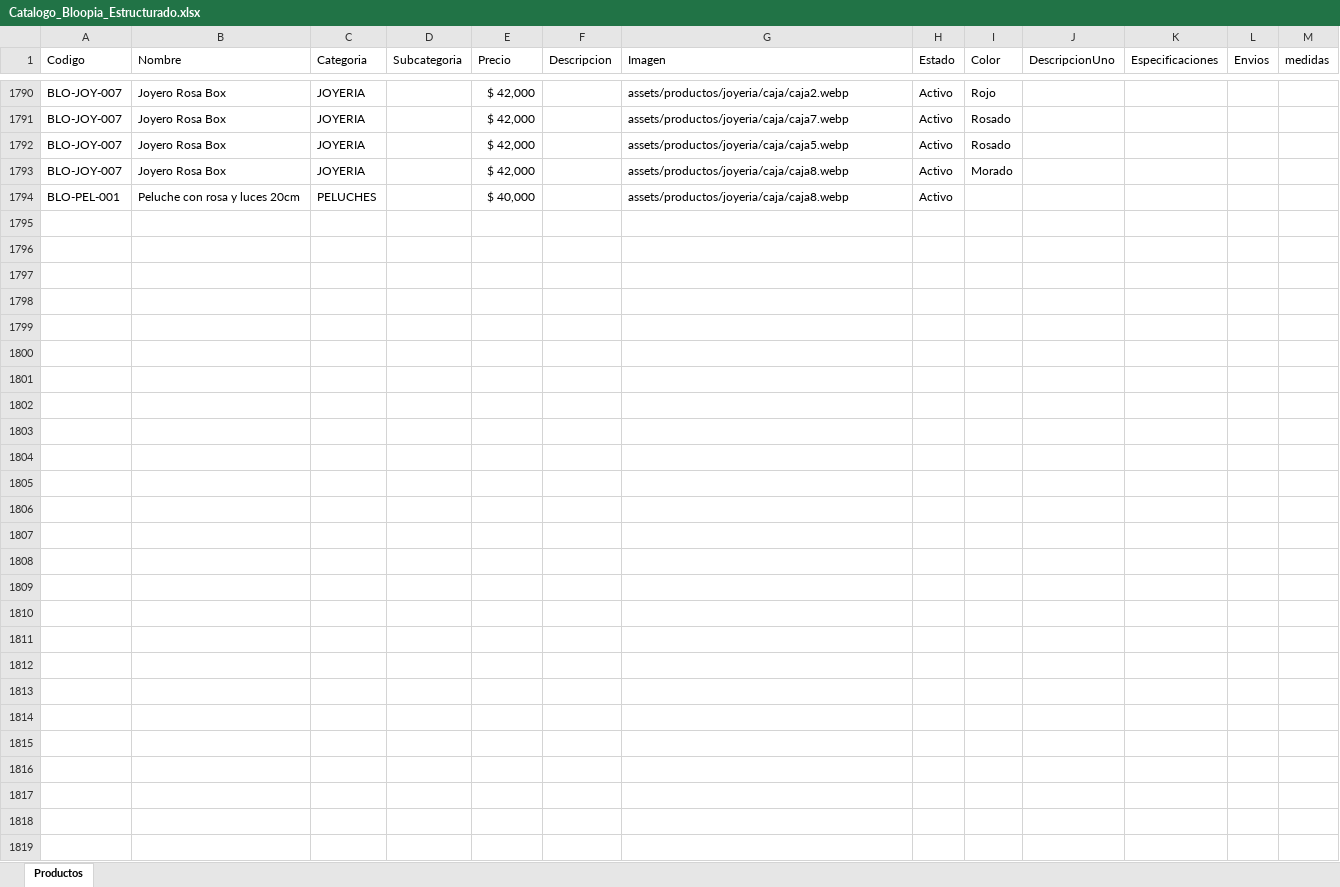
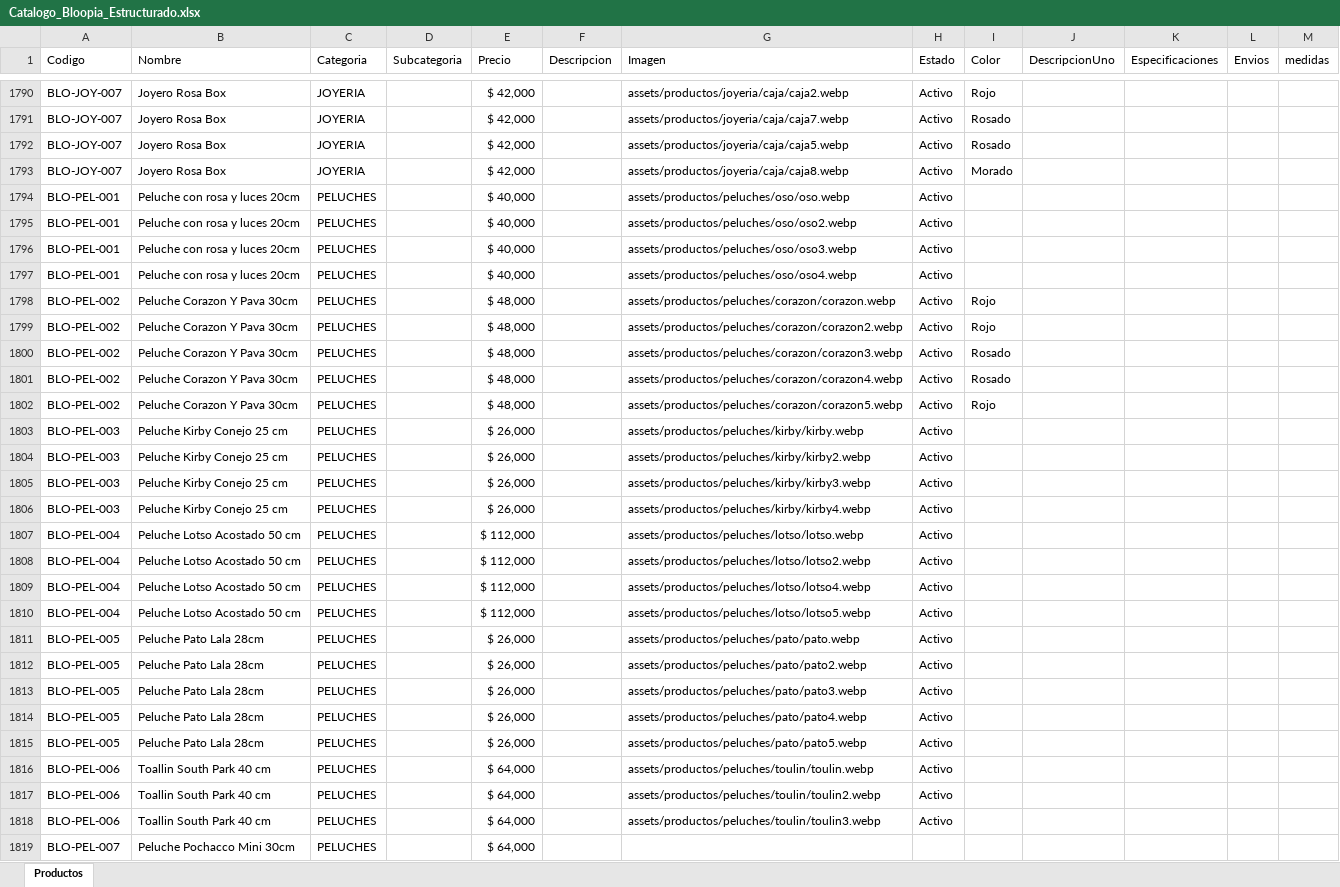
Before and after one commit to tatianacani19-cell/paginaBloopia, an Excel workbook: BD/Catalogo_Bloopia_Estructurado.xlsx, sheet Productos, drawn as a sheet; only a part is shown, gaps mark what is left out; values as stored, in another font and other column widths than the file's, no borders; the diff names each change by its address in the sheet, - before the commit and + after, or states it on an @@ line.

Commit message:
feat: add new plush toy product images to the assets directory

```diff
--- a/BD/Catalogo_Bloopia_Estructurado.xlsx (sheet Productos)
+++ b/BD/Catalogo_Bloopia_Estructurado.xlsx (sheet Productos)
-G1794 (Imagen): assets/productos/joyeria/caja/caja8.webp
+G1794 (Imagen): assets/productos/peluches/oso/oso.webp
+row 1795: BLO-PEL-001 | Peluche con rosa y luces 20cm | PELUCHES |  | $ 40,000 |  | assets/productos/peluches/oso/oso2.webp | Activo
+row 1796: BLO-PEL-001 | Peluche con rosa y luces 20cm | PELUCHES |  | $ 40,000 |  | assets/productos/peluches/oso/oso3.webp | Activo
+row 1797: BLO-PEL-001 | Peluche con rosa y luces 20cm | PELUCHES |  | $ 40,000 |  | assets/productos/peluches/oso/oso4.webp | Activo
+row 1798: BLO-PEL-002 | Peluche Corazon Y Pava 30cm | PELUCHES |  | $ 48,000 |  | assets/productos/peluches/corazon/corazon.webp | Activo | Rojo
+row 1799: BLO-PEL-002 | Peluche Corazon Y Pava 30cm | PELUCHES |  | $ 48,000 |  | assets/productos/peluches/corazon/corazon2.webp | Activo | Rojo
+row 1800: BLO-PEL-002 | Peluche Corazon Y Pava 30cm | PELUCHES |  | $ 48,000 |  | assets/productos/peluches/corazon/corazon3.webp | Activo | Rosado
+row 1801: BLO-PEL-002 | Peluche Corazon Y Pava 30cm | PELUCHES |  | $ 48,000 |  | assets/productos/peluches/corazon/corazon4.webp | Activo | Rosado
+row 1802: BLO-PEL-002 | Peluche Corazon Y Pava 30cm | PELUCHES |  | $ 48,000 |  | assets/productos/peluches/corazon/corazon5.webp | Activo | Rojo
+row 1803: BLO-PEL-003 | Peluche Kirby Conejo 25 cm | PELUCHES |  | $ 26,000 |  | assets/productos/peluches/kirby/kirby.webp | Activo
+row 1804: BLO-PEL-003 | Peluche Kirby Conejo 25 cm | PELUCHES |  | $ 26,000 |  | assets/productos/peluches/kirby/kirby2.webp | Activo
+row 1805: BLO-PEL-003 | Peluche Kirby Conejo 25 cm | PELUCHES |  | $ 26,000 |  | assets/productos/peluches/kirby/kirby3.webp | Activo
+row 1806: BLO-PEL-003 | Peluche Kirby Conejo 25 cm | PELUCHES |  | $ 26,000 |  | assets/productos/peluches/kirby/kirby4.webp | Activo
+row 1807: BLO-PEL-004 | Peluche Lotso Acostado 50 cm | PELUCHES |  | $ 112,000 |  | assets/productos/peluches/lotso/lotso.webp | Activo
+row 1808: BLO-PEL-004 | Peluche Lotso Acostado 50 cm | PELUCHES |  | $ 112,000 |  | assets/productos/peluches/lotso/lotso2.webp | Activo
+row 1809: BLO-PEL-004 | Peluche Lotso Acostado 50 cm | PELUCHES |  | $ 112,000 |  | assets/productos/peluches/lotso/lotso4.webp | Activo
+row 1810: BLO-PEL-004 | Peluche Lotso Acostado 50 cm | PELUCHES |  | $ 112,000 |  | assets/productos/peluches/lotso/lotso5.webp | Activo
+row 1811: BLO-PEL-005 | Peluche Pato Lala 28cm | PELUCHES |  | $ 26,000 |  | assets/productos/peluches/pato/pato.webp | Activo
+row 1812: BLO-PEL-005 | Peluche Pato Lala 28cm | PELUCHES |  | $ 26,000 |  | assets/productos/peluches/pato/pato2.webp | Activo
+row 1813: BLO-PEL-005 | Peluche Pato Lala 28cm | PELUCHES |  | $ 26,000 |  | assets/productos/peluches/pato/pato3.webp | Activo
+row 1814: BLO-PEL-005 | Peluche Pato Lala 28cm | PELUCHES |  | $ 26,000 |  | assets/productos/peluches/pato/pato4.webp | Activo
+row 1815: BLO-PEL-005 | Peluche Pato Lala 28cm | PELUCHES |  | $ 26,000 |  | assets/productos/peluches/pato/pato5.webp | Activo
+row 1816: BLO-PEL-006 | Toallin South Park 40 cm | PELUCHES |  | $ 64,000 |  | assets/productos/peluches/toulin/toulin.webp | Activo
+row 1817: BLO-PEL-006 | Toallin South Park 40 cm | PELUCHES |  | $ 64,000 |  | assets/productos/peluches/toulin/toulin2.webp | Activo
+row 1818: BLO-PEL-006 | Toallin South Park 40 cm | PELUCHES |  | $ 64,000 |  | assets/productos/peluches/toulin/toulin3.webp | Activo
+row 1819: BLO-PEL-007 | Peluche Pochacco Mini 30cm | PELUCHES |  | $ 64,000
```
Also changed, not shown: 25 other files.
